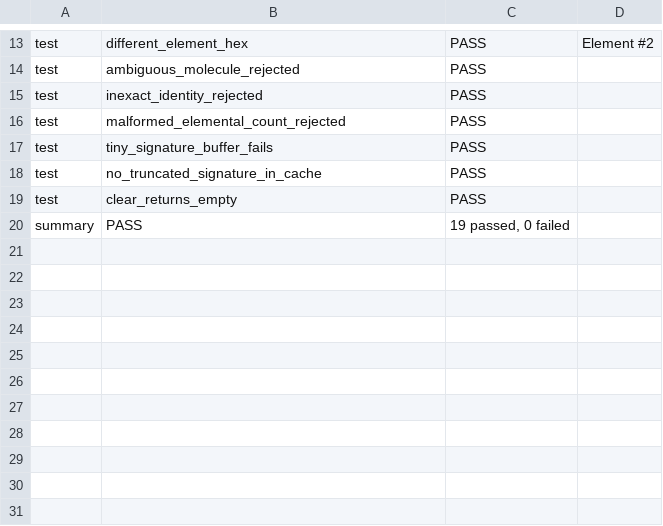
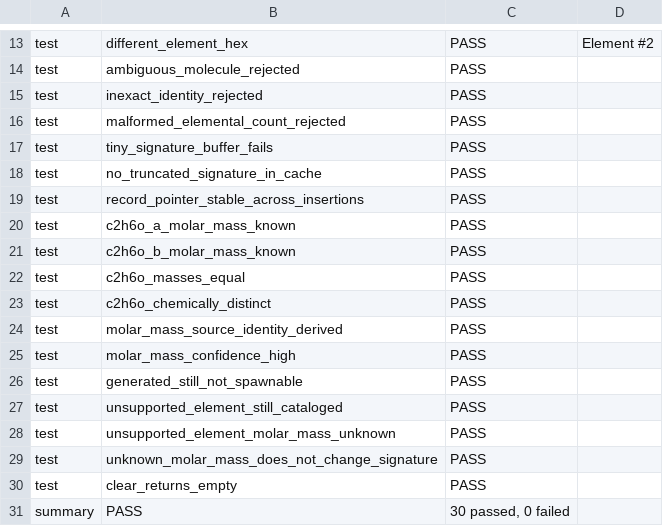
Before and after one commit to Ulrich-AM/pipace, a TSV file: misc/sace_catalog_diag.tsv, drawn as a sheet; only a part is shown, gaps mark what is left out.

```diff
--- a/misc/sace_catalog_diag.tsv
+++ b/misc/sace_catalog_diag.tsv
@@ -18,3 +18,14 @@ test	tiny_signature_buffer_fails	PASS
 test	no_truncated_signature_in_cache	PASS	
+test	record_pointer_stable_across_insertions	PASS	
+test	c2h6o_a_molar_mass_known	PASS	
+test	c2h6o_b_molar_mass_known	PASS	
+test	c2h6o_masses_equal	PASS	
+test	c2h6o_chemically_distinct	PASS	
+test	molar_mass_source_identity_derived	PASS	
+test	molar_mass_confidence_high	PASS	
+test	generated_still_not_spawnable	PASS	
+test	unsupported_element_still_cataloged	PASS	
+test	unsupported_element_molar_mass_unknown	PASS	
+test	unknown_molar_mass_does_not_change_signature	PASS	
 test	clear_returns_empty	PASS	
-summary	PASS	19 passed, 0 failed
+summary	PASS	30 passed, 0 failed
```
Also changed, not shown: 11 other files.
